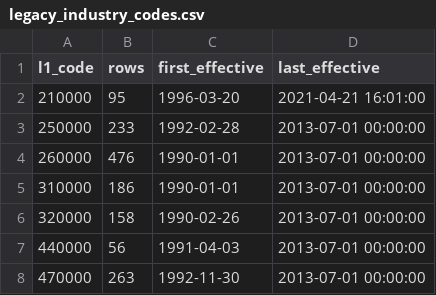
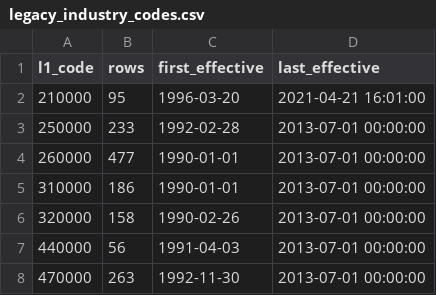
Before and after one commit to zju-enze/ashare-Quantitative-Research, a CSV file: projects/单因子测试报告/outputs/repairs/legacy_industry_codes.csv, drawn as a sheet.

Commit message:
Complete BP historical input repairs and freeze method v0.5

```diff
--- a/projects/单因子测试报告/outputs/repairs/legacy_industry_codes.csv
+++ b/projects/单因子测试报告/outputs/repairs/legacy_industry_codes.csv
@@ -3,3 +3,3 @@
 250000,233,1992-02-28,2013-07-01 00:00:00
-260000,476,1990-01-01,2013-07-01 00:00:00
+260000,477,1990-01-01,2013-07-01 00:00:00
 310000,186,1990-01-01,2013-07-01 00:00:00
```
Also changed, not shown: projects/单因子测试报告/outputs/repairs/local_industry_coverage.csv, 39 other files.
